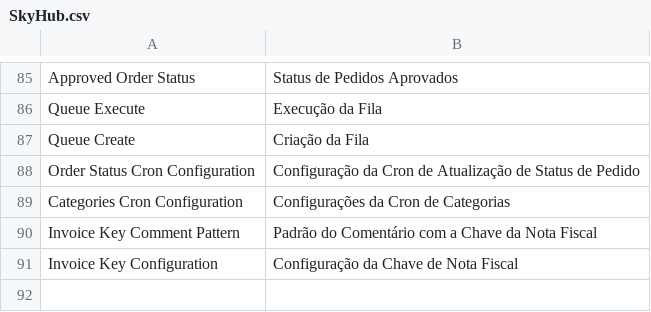
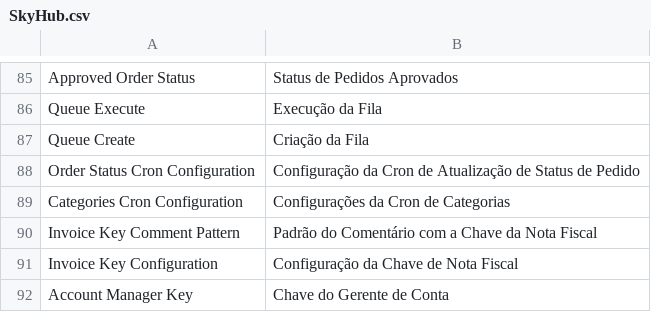
Before and after one commit to bittools/skyhub-magento1, a CSV file: src/app/locale/pt_BR/BSeller/SkyHub.csv, drawn as a sheet; only a part is shown, gaps mark what is left out; the diff names each change by its address in the sheet, - before the commit and + after, or states it on an @@ line.

```diff
--- a/src/app/locale/pt_BR/BSeller/SkyHub.csv
+++ b/src/app/locale/pt_BR/BSeller/SkyHub.csv
+row 92: Account Manager Key | Chave do Gerente de Conta
```
Also changed, not shown: 4 other files.
